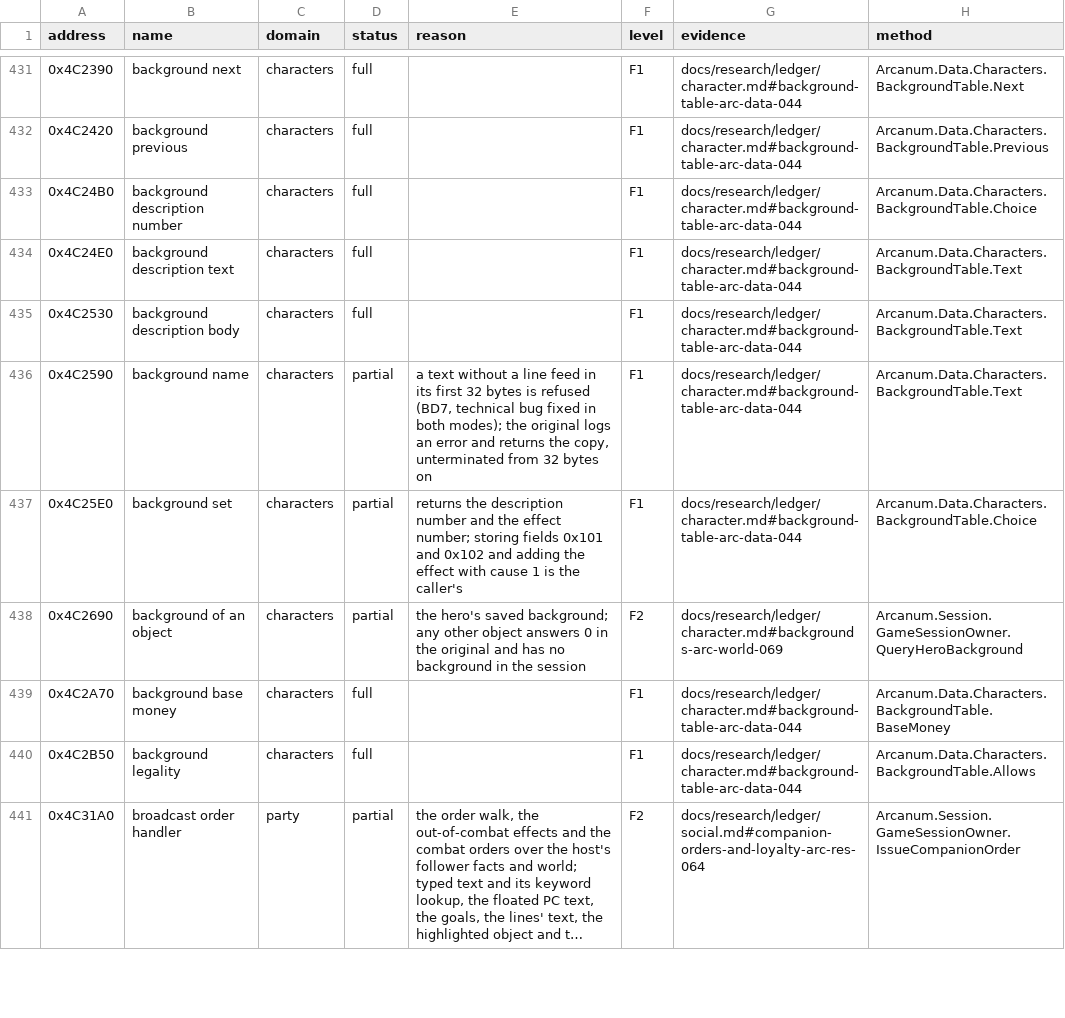
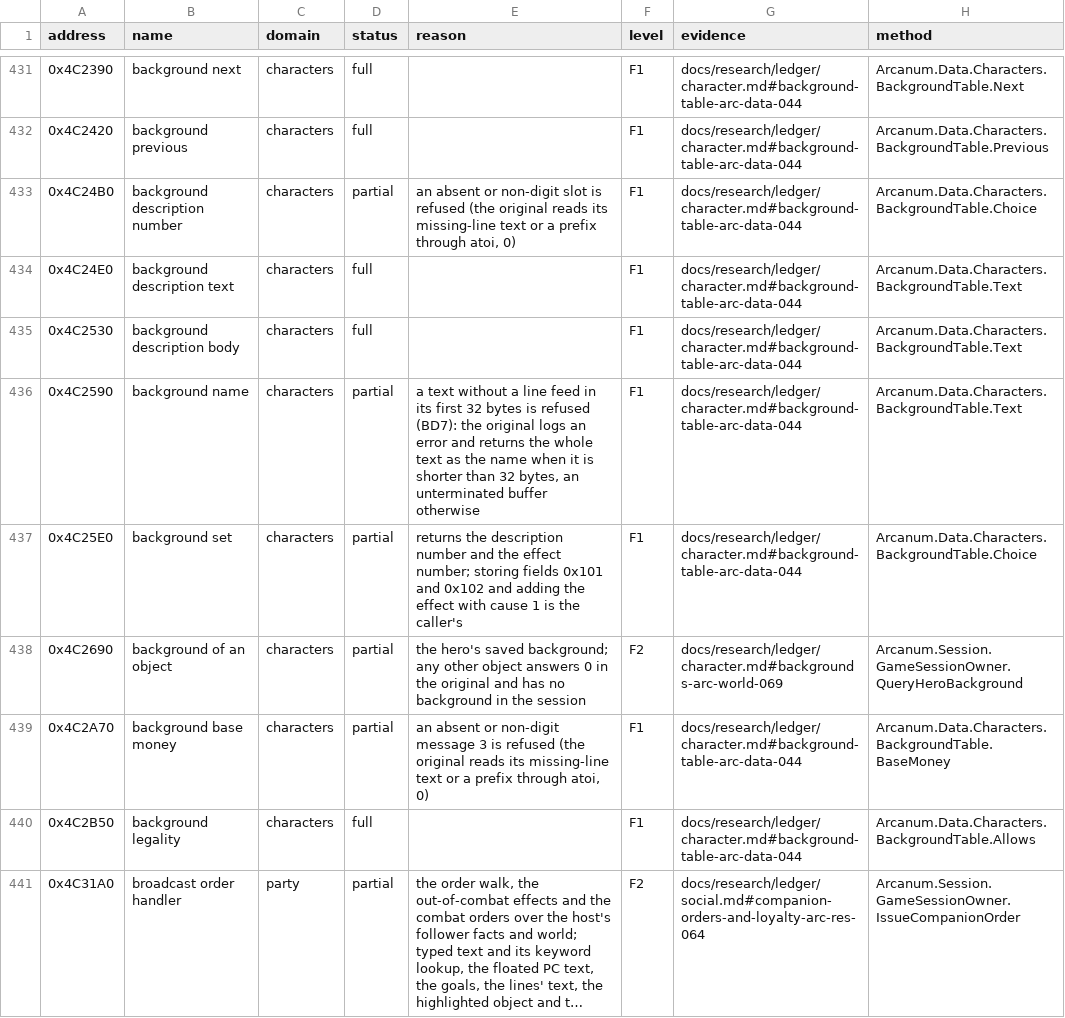
Before and after one commit to Simarglok/arcanum-steamwoven, a CSV file: docs/verification/functions.csv, drawn as a sheet; only a part is shown, gaps mark what is left out; long unchanged cells end in ….

```diff
--- a/docs/verification/functions.csv
+++ b/docs/verification/functions.csv
@@ -432,9 +432,9 @@ address,name,domain,status,reason,level,evidence,method
 0x4C2420,background previous,characters,full,,F1,docs/research/ledger/character.md#background-table-arc-data-044,Arcanum.Data.Characters.BackgroundTable.Previous
-0x4C24B0,background description number,characters,full,,F1,docs/research/ledger/character.md#background-table-arc-data-044,Arcanum.Data.Characters.BackgroundTable.Choice
+0x4C24B0,background description number,characters,partial,"an absent or non-digit slot is refused (the original reads its missing-line text or a prefix through atoi, 0)",F1,docs/research/ledger/character.md#background-table-arc-data-044,Arcanum.Data.Characters.BackgroundTable.Choice
 0x4C24E0,background description text,characters,full,,F1,docs/research/ledger/character.md#background-table-arc-data-044,Arcanum.Data.Characters.BackgroundTable.Text
 0x4C2530,background description body,characters,full,,F1,docs/research/ledger/character.md#background-table-arc-data-044,Arcanum.Data.Characters.BackgroundTable.Text
-0x4C2590,background name,characters,partial,"a text without a line feed in its first 32 bytes is refused (BD7, technical bug fixed in both modes); the original logs an error and returns the copy, unterminated from 32 bytes on",F1,docs/research/ledger/character.md#background-table-arc-data-044,Arcanum.Data.Characters.BackgroundTable.Text
+0x4C2590,background name,characters,partial,"a text without a line feed in its first 32 bytes is refused (BD7): the original logs an error and returns the whole text as the name when it is shorter than 32 bytes, an unterminated buffer otherwise",F1,docs/research/ledger/character.md#background-table-arc-data-044,Arcanum.Data.Characters.BackgroundTable.Text
 0x4C25E0,background set,characters,partial,"returns the description number and the effect number; storing fields 0x101 and 0x102 and adding the effect with cause 1 is the caller's",F1,docs/research/ledger/character.md#background-table-arc-data-044,Arcanum.Data.Characters.BackgroundTable.Choice
 0x4C2690,background of an object,characters,partial,"the hero's saved background; any other object answers 0 in the original and has no background in the session",F2,docs/research/ledger/character.md#backgrounds-arc-world-069,Arcanum.Session.GameSessionOwner.QueryHeroBackground
-0x4C2A70,background base money,characters,full,,F1,docs/research/ledger/character.md#background-table-arc-data-044,Arcanum.Data.Characters.BackgroundTable.BaseMoney
+0x4C2A70,background base money,characters,partial,"an absent or non-digit message 3 is refused (the original reads its missing-line text or a prefix through atoi, 0)",F1,docs/research/ledger/character.md#background-table-arc-data-044,Arcanum.Data.Characters.BackgroundTable.BaseMoney
 0x4C2B50,background legality,characters,full,,F1,docs/research/ledger/character.md#background-table-arc-data-044,Arcanum.Data.Characters.BackgroundTable.Allows
```
Also changed, not shown: 4 other files.
